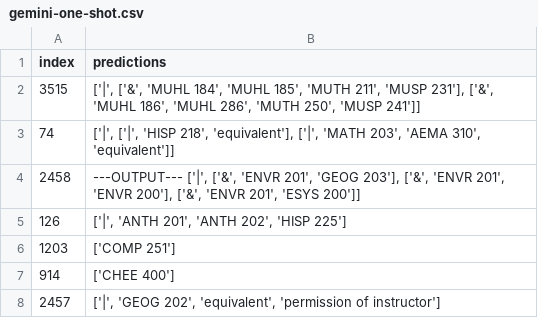
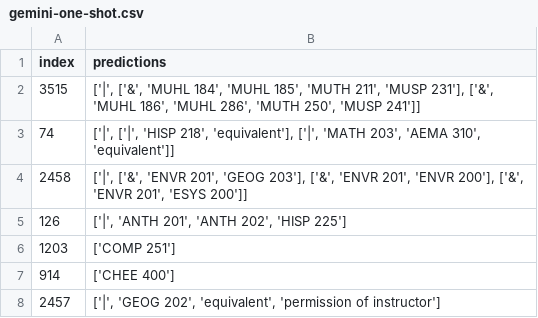
Before and after one commit to SamZhang02/llmbda, a CSV file: results/gemini-one-shot.csv, drawn as a sheet; only a part is shown.

Commit message:
Update gemini-one-shot.csv

```diff
--- a/results/gemini-one-shot.csv
+++ b/results/gemini-one-shot.csv
@@ -3,3 +3,3 @@ index,predictions
 74,"['|', ['|', 'HISP 218', 'equivalent'], ['|', 'MATH 203', 'AEMA 310', 'equivalent']]"
-2458,"        ---OUTPUT---        ['|',         ['&', 'ENVR 201', 'GEOG 203'],         ['&', 'ENVR 201', 'ENVR 200'],         ['&', 'ENVR 201', 'ESYS 200']]"
+2458,"['|',         ['&', 'ENVR 201', 'GEOG 203'],         ['&', 'ENVR 201', 'ENVR 200'],         ['&', 'ENVR 201', 'ESYS 200']]"
 126,"['|', 'ANTH 201', 'ANTH 202', 'HISP 225']"
```
